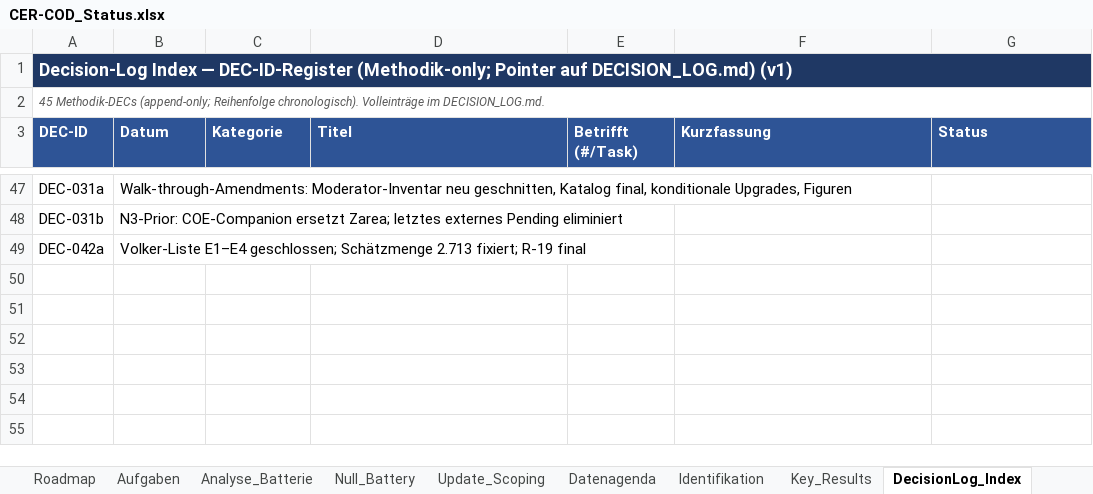
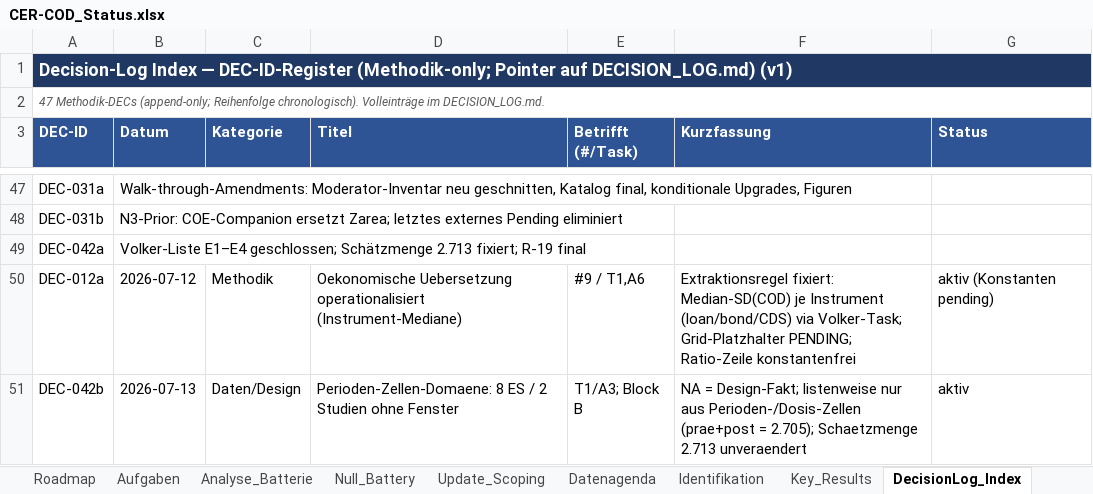
Before and after one commit to rwitte-wu-research/FOMA-CER-COD-Paris, an Excel workbook: docs/CER-COD_Status.xlsx, sheet DecisionLog_Index, drawn as a sheet; only a part is shown, gaps mark what is left out; values as stored, in another font and other column widths than the file's, no borders; the diff names each change by its address in the sheet, - before the commit and + after, or states it on an @@ line.

Commit message:
T1 complete: canonical run (verifier 21/21) + Block A results workbook (SOMA template, 13 tabs) + manuscript/T1.md + status tracker update

```diff
--- a/docs/CER-COD_Status.xlsx (sheet DecisionLog_Index)
+++ b/docs/CER-COD_Status.xlsx (sheet DecisionLog_Index)
-A2 (DEC-ID): 45 Methodik-DECs (append-only;…
+A2 (DEC-ID): 47 Methodik-DECs (append-only;…
+row 50: DEC-012a | 2026-07-12 | Methodik | Oekonomische Uebersetzung operationalisiert (Instrument-Mediane) | #9 / T1,A6 | Extraktionsregel fixiert: Median-SD(COD) je Instrument (loan/bond/CDS) via Volker-Task; Grid-Platzhalter PENDING; Ratio-Zeile konstantenfrei | aktiv (Konstanten pending)
+row 51: DEC-042b | 2026-07-13 | Daten/Design | Perioden-Zellen-Domaene: 8 ES / 2 Studien ohne Fenster | T1/A3; Block B | NA = Design-Fakt; listenweise nur aus Perioden-/Dosis-Zellen (prae+post = 2.705); Schaetzmenge 2.713 unveraendert | aktiv
```
Also changed, not shown: sheet Analyse_Batterie, sheet Key_Results, sheet Datenagenda, sheet Ablauf, sheet Aufgaben, sheet Setup, 7 other files.
